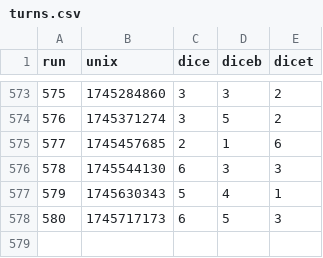
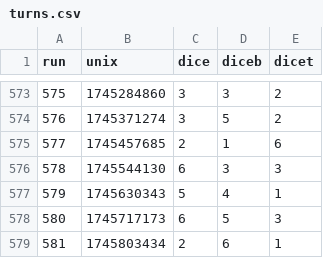
Before and after one commit to petrosh/rps-9, a CSV file: _data/turns.csv, drawn as a sheet; only a part is shown, gaps mark what is left out; the diff names each change by its address in the sheet, - before the commit and + after, or states it on an @@ line.

```diff
--- a/_data/turns.csv
+++ b/_data/turns.csv
+row 579: 581 | 1745803434 | 2 | 6 | 1
```
